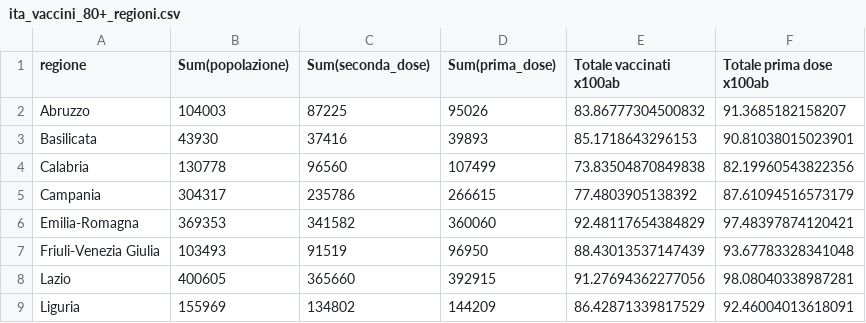
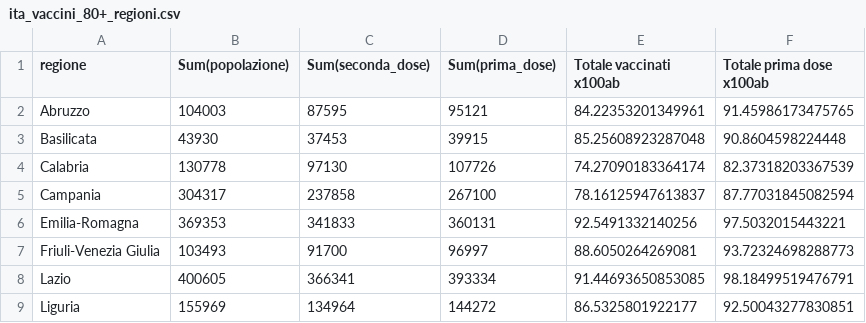
Before and after one commit to Scienzainrete/covid-19, a CSV file: ita_vaccini_80+_regioni.csv, drawn as a sheet; only a part is shown; the diff covers the shown part only.

```diff
--- a/ita_vaccini_80+_regioni.csv
+++ b/ita_vaccini_80+_regioni.csv
@@ -1,9 +1,9 @@
 "regione","Sum(popolazione)","Sum(seconda_dose)","Sum(prima_dose)","Totale vaccinati x100ab","Totale prima dose x100ab"
-"Abruzzo",104003,87225,95026,83.86777304500832,91.3685182158207
-"Basilicata",43930,37416,39893,85.1718643296153,90.81038015023901
-"Calabria",130778,96560,107499,73.83504870849838,82.19960543822356
-"Campania",304317,235786,266615,77.4803905138392,87.61094516573179
-"Emilia-Romagna",369353,341582,360060,92.48117654384829,97.48397874120421
-"Friuli-Venezia Giulia",103493,91519,96950,88.43013537147439,93.67783328341048
-"Lazio",400605,365660,392915,91.27694362277056,98.08040338987281
-"Liguria",155969,134802,144209,86.42871339817529,92.46004013618091
+"Abruzzo",104003,87595,95121,84.22353201349961,91.45986173475765
+"Basilicata",43930,37453,39915,85.25608923287048,90.8604598224448
+"Calabria",130778,97130,107726,74.27090183364174,82.37318203367539
+"Campania",304317,237858,267100,78.16125947613837,87.77031845082594
+"Emilia-Romagna",369353,341833,360131,92.5491332140256,97.5032015443221
+"Friuli-Venezia Giulia",103493,91700,96997,88.6050264269081,93.72324698288773
+"Lazio",400605,366341,393334,91.44693650853085,98.18499519476791
+"Liguria",155969,134964,144272,86.5325801922177,92.50043277830851
```
Also changed, not shown: 52 edited cells elsewhere in this file, ecdc_casi_100k.csv, ecdc_morti_100k.csv, 2 other files.
